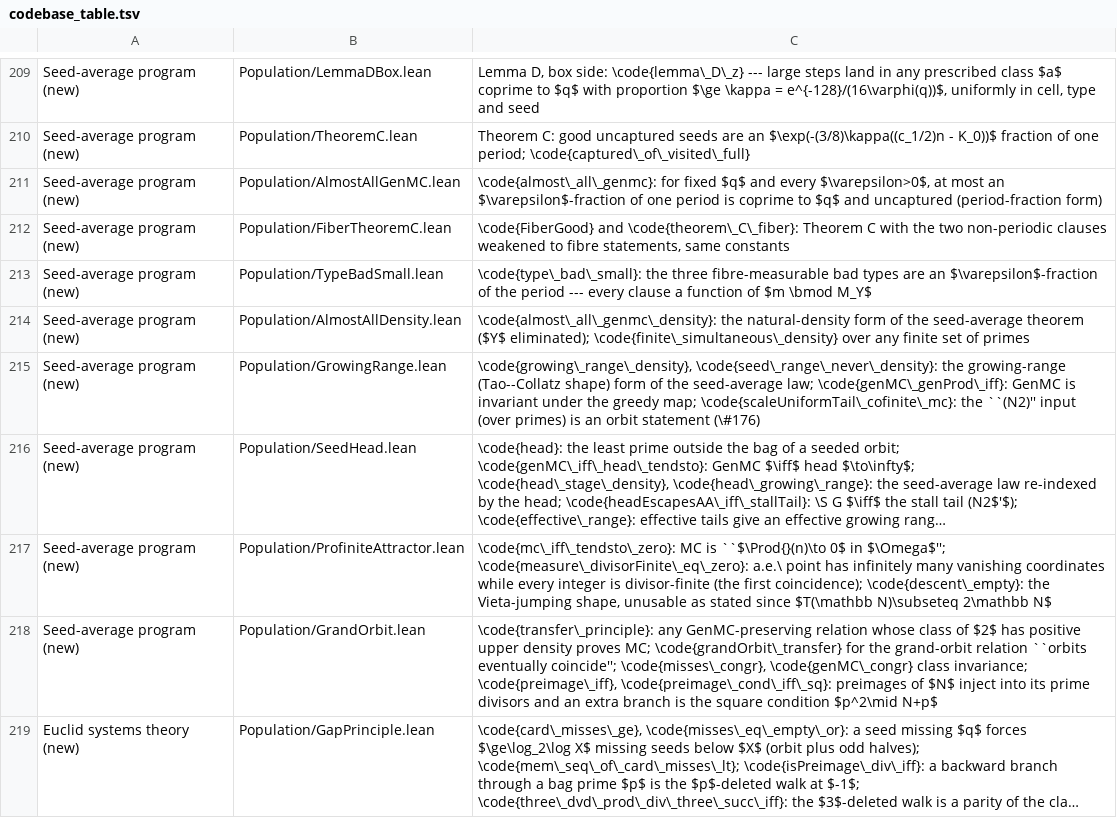
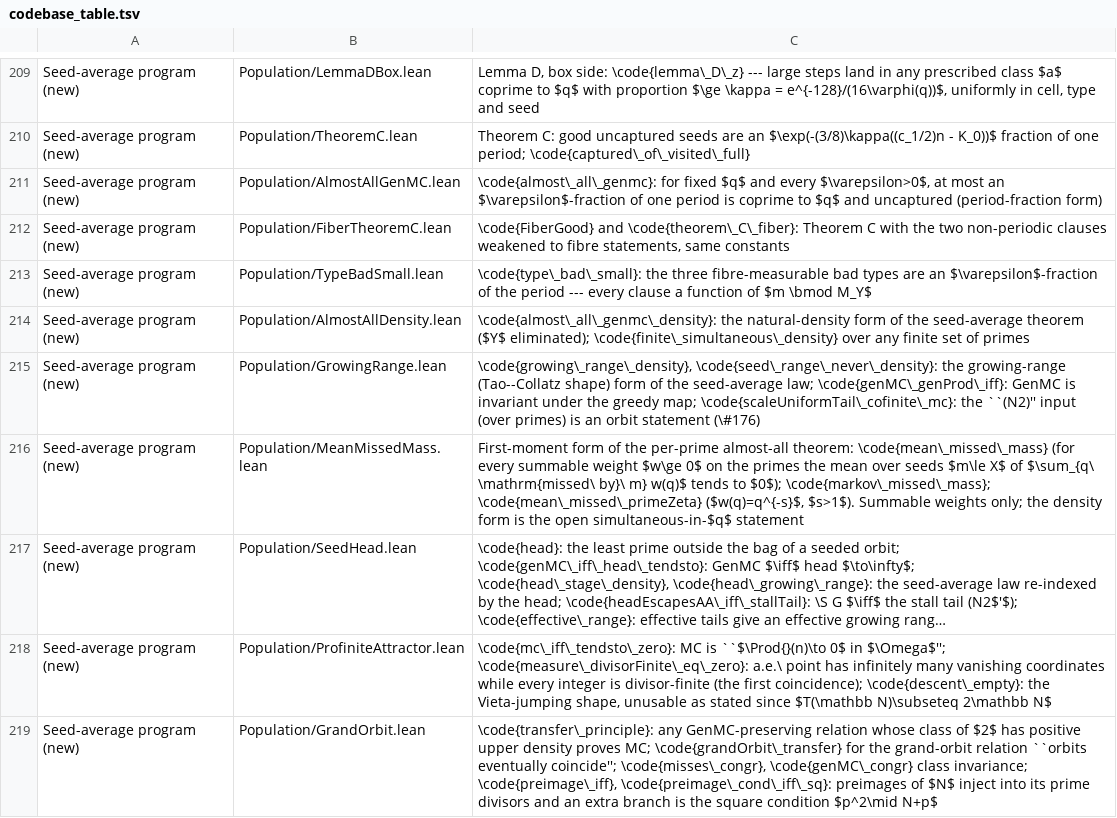
Before and after one commit to marcellop71/EM, a TSV file: tools/codebase_table.tsv, drawn as a sheet; only a part is shown, gaps mark what is left out; the shorter side is filled out with more unchanged rows; long unchanged cells end in …; the diff names each change by its address in the sheet, - before the commit and + after, or states it on an @@ line.

```diff
--- a/tools/codebase_table.tsv
+++ b/tools/codebase_table.tsv
+row 216: Seed-average program (new) | Population/MeanMissedMass.lean | First-moment form of the per-prime almost-all theorem: \code{mean\_missed\_mass} (for every summable weight $w\ge 0$ on the primes the mean over seeds $m\le X$ of $\sum_{q\ \mathrm{missed\ by}\ m} w(q)$ tends to $0$); \code{markov\_missed\_mass}; \code{mean\_missed\_primeZeta} ($w(q)=q^{-s}$, $s>1$). Summable weights only; the density form is the open simultaneous-in-$q$ statement
```
Also changed, not shown: 4 other files.
